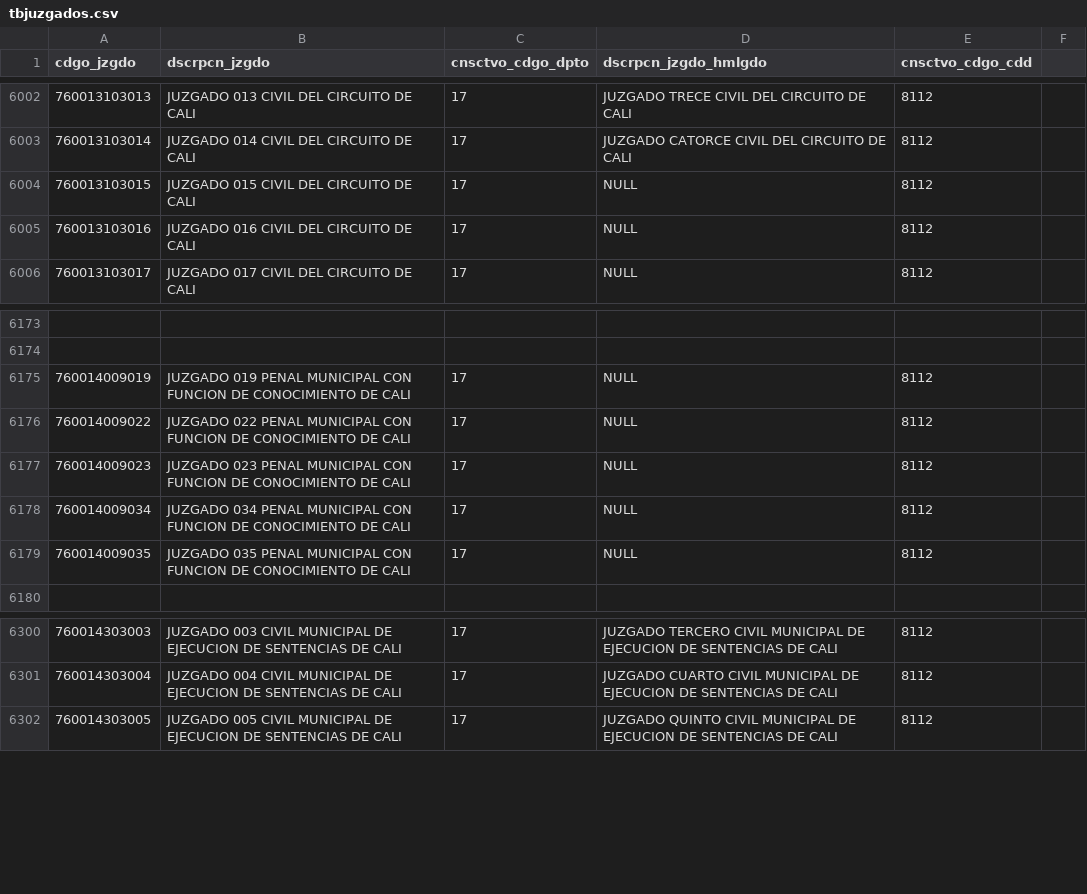
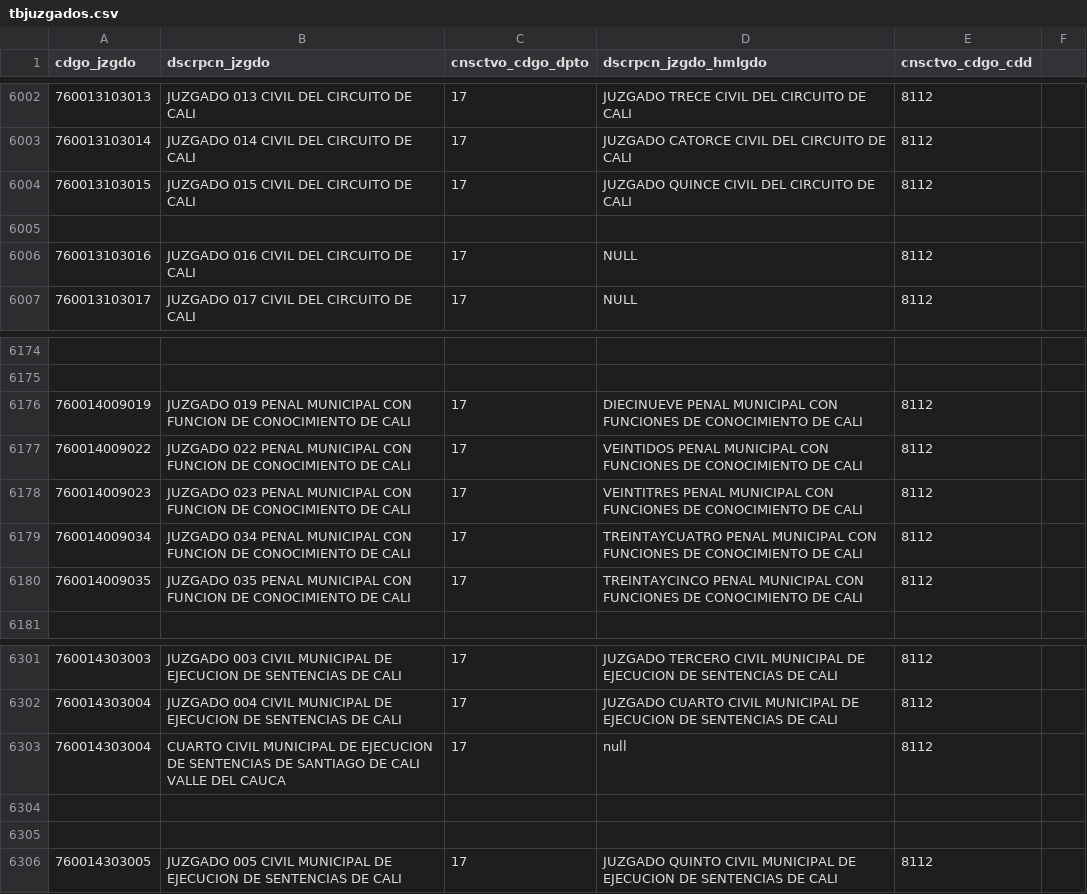
Before and after one commit to zemogesfera/Modulo_ProcesadorLocalPy, a CSV file: tbjuzgados.csv, drawn as a sheet; only a part is shown, gaps mark what is left out.

Commit message:
ajustes juzgados, accionantes, palabras prohibidas

```diff
--- a/tbjuzgados.csv
+++ b/tbjuzgados.csv
@@ -6003,3 +6003,4 @@ cdgo_jzgdo,dscrpcn_jzgdo,cnsctvo_cdgo_dpto,dscrpcn_jzgdo_hmlgdo,cnsctvo_cdgo_cdd
 760013103014,JUZGADO 014 CIVIL DEL CIRCUITO DE CALI ,17,JUZGADO CATORCE CIVIL DEL CIRCUITO DE CALI ,8112,
-760013103015,JUZGADO 015 CIVIL DEL CIRCUITO DE CALI ,17,NULL,8112,
+760013103015,JUZGADO 015 CIVIL DEL CIRCUITO DE CALI ,17,JUZGADO QUINCE CIVIL DEL CIRCUITO DE CALI, 8112,
+
 760013103016,JUZGADO 016 CIVIL DEL CIRCUITO DE CALI ,17,NULL,8112,
@@ -6174,7 +6175,7 @@ cdgo_jzgdo,dscrpcn_jzgdo,cnsctvo_cdgo_dpto,dscrpcn_jzgdo_hmlgdo,cnsctvo_cdgo_cdd
 
-760014009019,JUZGADO 019 PENAL MUNICIPAL CON FUNCION DE CONOCIMIENTO DE CALI ,17,NULL,8112,
-760014009022,JUZGADO 022 PENAL MUNICIPAL CON FUNCION DE CONOCIMIENTO DE CALI ,17,NULL,8112,
-760014009023,JUZGADO 023 PENAL MUNICIPAL CON FUNCION DE CONOCIMIENTO DE CALI ,17,NULL,8112,
-760014009034,JUZGADO 034 PENAL MUNICIPAL CON FUNCION DE CONOCIMIENTO DE CALI ,17,NULL,8112,
-760014009035,JUZGADO 035 PENAL MUNICIPAL CON FUNCION DE CONOCIMIENTO DE CALI ,17,NULL,8112,
+760014009019,JUZGADO 019 PENAL MUNICIPAL CON FUNCION DE CONOCIMIENTO DE CALI ,17,DIECINUEVE PENAL MUNICIPAL CON FUNCIONES DE CONOCIMIENTO DE CALI,8112,
+760014009022,JUZGADO 022 PENAL MUNICIPAL CON FUNCION DE CONOCIMIENTO DE CALI ,17,VEINTIDOS PENAL MUNICIPAL CON FUNCIONES DE CONOCIMIENTO DE CALI,8112,
+760014009023,JUZGADO 023 PENAL MUNICIPAL CON FUNCION DE CONOCIMIENTO DE CALI ,17,VEINTITRES PENAL MUNICIPAL CON FUNCIONES DE CONOCIMIENTO DE CALI,8112,
+760014009034,JUZGADO 034 PENAL MUNICIPAL CON FUNCION DE CONOCIMIENTO DE CALI ,17,TREINTAYCUATRO PENAL MUNICIPAL CON FUNCIONES DE CONOCIMIENTO DE CALI,8112,
+760014009035,JUZGADO 035 PENAL MUNICIPAL CON FUNCION DE CONOCIMIENTO DE CALI ,17,TREINTAYCINCO PENAL MUNICIPAL CON FUNCIONES DE CONOCIMIENTO DE CALI,8112,
 
@@ -6301,2 +6302,5 @@ cdgo_jzgdo,dscrpcn_jzgdo,cnsctvo_cdgo_dpto,dscrpcn_jzgdo_hmlgdo,cnsctvo_cdgo_cdd
 760014303004,JUZGADO 004 CIVIL MUNICIPAL DE EJECUCION DE SENTENCIAS DE CALI ,17,JUZGADO CUARTO CIVIL MUNICIPAL DE EJECUCION DE SENTENCIAS DE CALI ,8112,
+760014303004,CUARTO CIVIL MUNICIPAL DE EJECUCION DE SENTENCIAS DE SANTIAGO DE CALI VALLE DEL CAUCA ,17,null ,8112,
+
+
 760014303005,JUZGADO 005 CIVIL MUNICIPAL DE EJECUCION DE SENTENCIAS DE CALI ,17,JUZGADO QUINTO CIVIL MUNICIPAL DE EJECUCION DE SENTENCIAS DE CALI ,8112,
```
Also changed, not shown: 2 other files.
